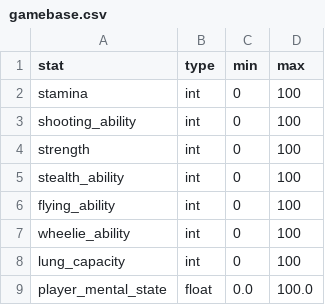
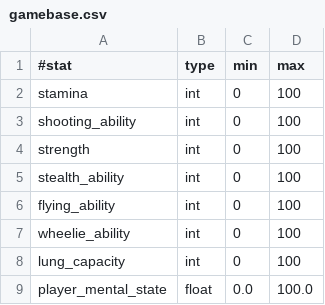
Before and after one commit to NB-Quality/nb-stats, a CSV file: data/gamebase.csv, drawn as a sheet.

```diff
--- a/data/gamebase.csv
+++ b/data/gamebase.csv
@@ -1,2 +1,2 @@
-stat,type,min,max
+#stat,type,min,max
 stamina,int,0,100
```
Also changed, not shown: 2 other files.
